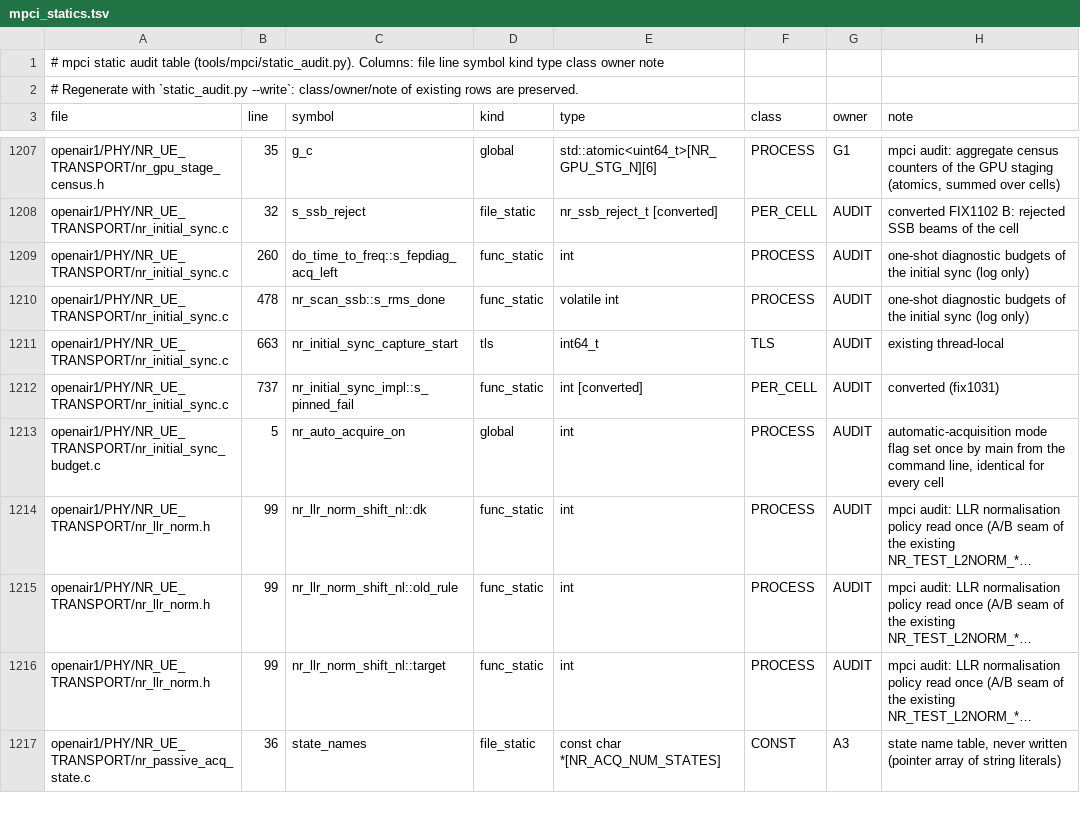
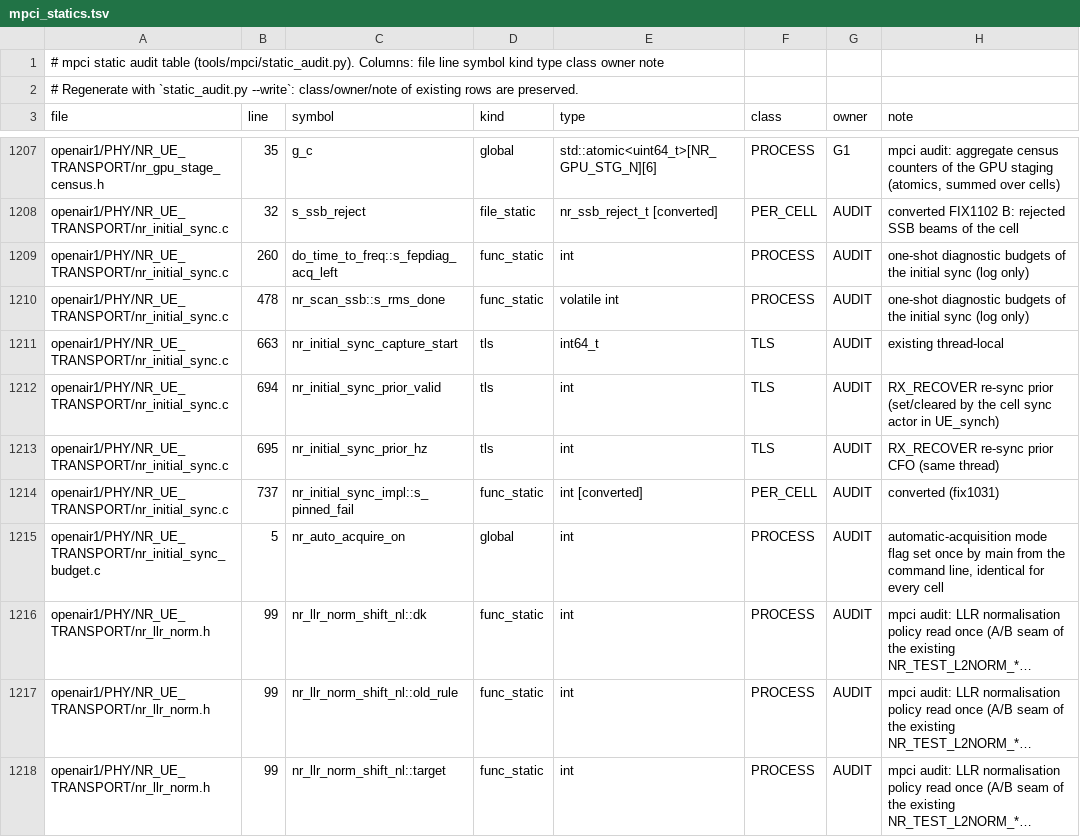
Before and after one commit to nico-net/passive_agnostic_rx_for_sensing, a TSV file: tools/mpci/mpci_statics.tsv, drawn as a sheet; only a part is shown, gaps mark what is left out; the shorter side is filled out with more unchanged rows; long unchanged cells end in …; the diff names each change by its address in the sheet, - before the commit and + after, or states it on an @@ line.

```diff
--- a/tools/mpci/mpci_statics.tsv
+++ b/tools/mpci/mpci_statics.tsv
+row 1212: openair1/PHY/NR_UE_TRANSPORT/nr_initial_sync.c | 694 | nr_initial_sync_prior_valid | tls | int | TLS | AUDIT | RX_RECOVER re-sync prior (set/cleared by the cell sync actor in UE_synch)
+row 1213: openair1/PHY/NR_UE_TRANSPORT/nr_initial_sync.c | 695 | nr_initial_sync_prior_hz | tls | int | TLS | AUDIT | RX_RECOVER re-sync prior CFO (same thread)
```
Also changed, not shown: 6 other files.
